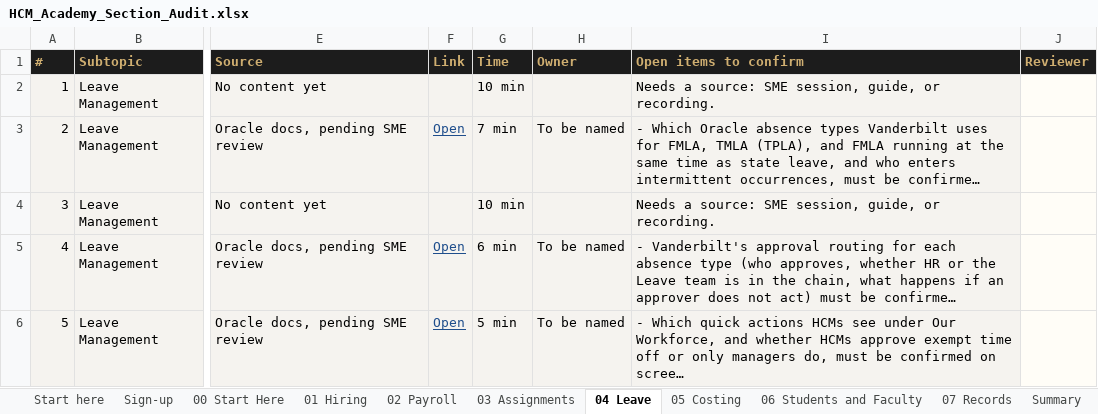
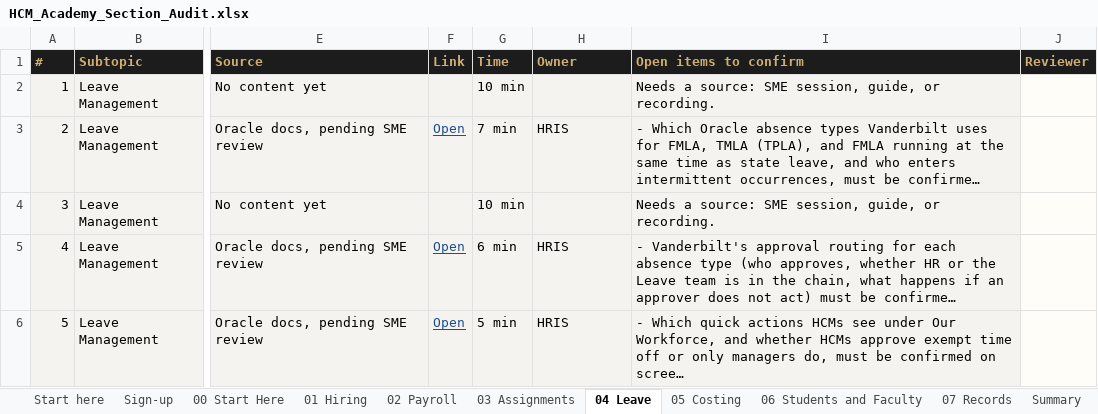
Before and after one commit to FuturesLearningHub/HCM_Academy, an Excel workbook: docs/HCM_Academy_Section_Audit.xlsx, sheet 04 Leave, drawn as a sheet; only a part is shown, gaps mark what is left out; long unchanged cells end in …; values as stored, in another font and other column widths than the file's, no borders; conditional formats not drawn; the diff names each change by its address in the sheet, - before the commit and + after, or states it on an @@ line.

```diff
--- a/docs/HCM_Academy_Section_Audit.xlsx (sheet 04 Leave)
+++ b/docs/HCM_Academy_Section_Audit.xlsx (sheet 04 Leave)
-H3 (Owner): To be named
+H3 (Owner): HRIS
-H5:H6 (Owner): To be named
+H5:H6 (Owner): HRIS
```
Also changed, not shown: sheet 03 Assignments, sheet 00 Start Here, sheet 07 Records, sheet 06 Students and Faculty, 54 other files.
